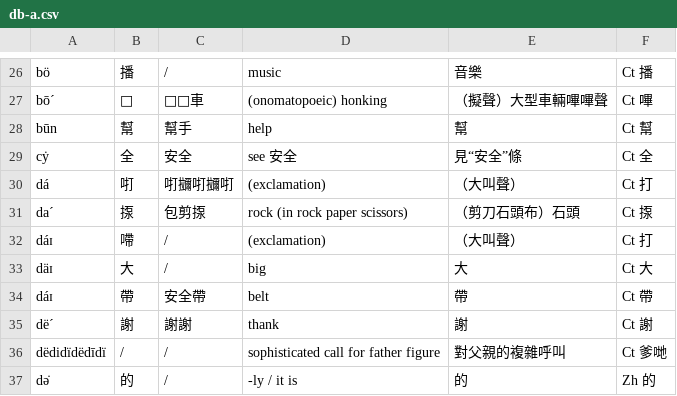
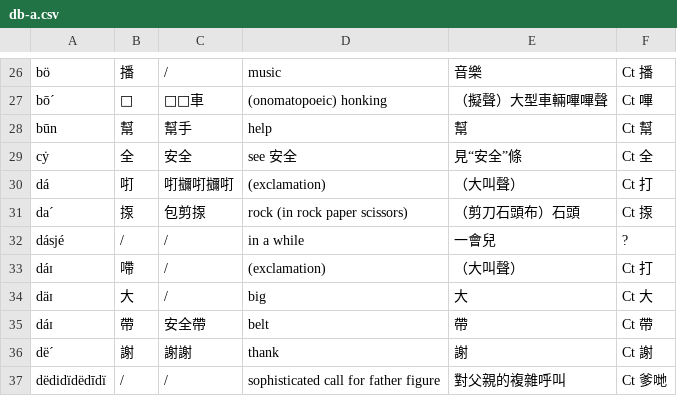
Before and after one commit to FishlandicFishy/genalphid-database, a CSV file: db-a.csv, drawn as a sheet; only a part is shown, gaps mark what is left out; the shorter side is filled out with more unchanged rows; the diff names each change by its address in the sheet, - before the commit and + after, or states it on an @@ line.

Commit message:
Update db-a.csv

```diff
--- a/db-a.csv
+++ b/db-a.csv
+row 32: dásjé | / | / | in a while | 一會兒 | ?
```
